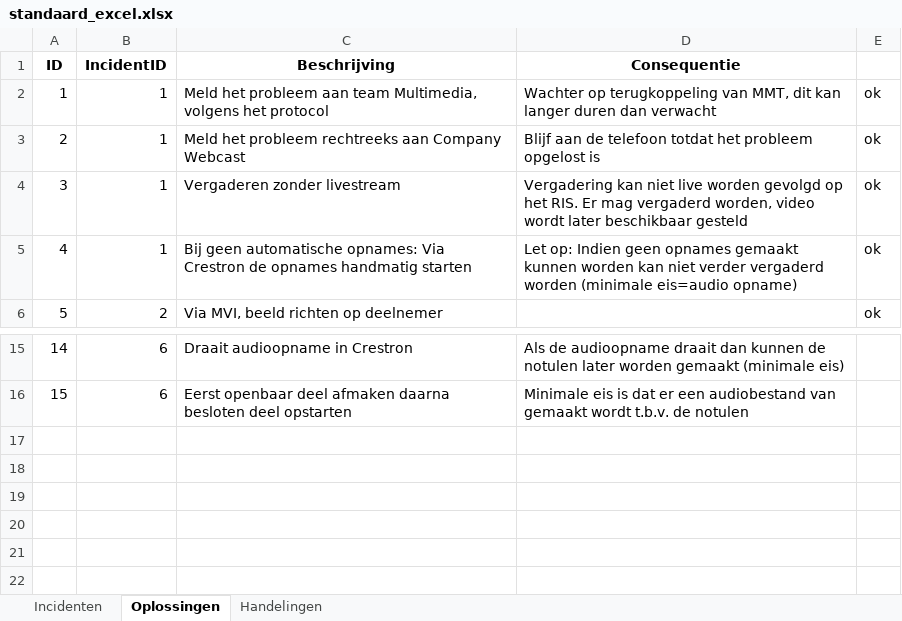
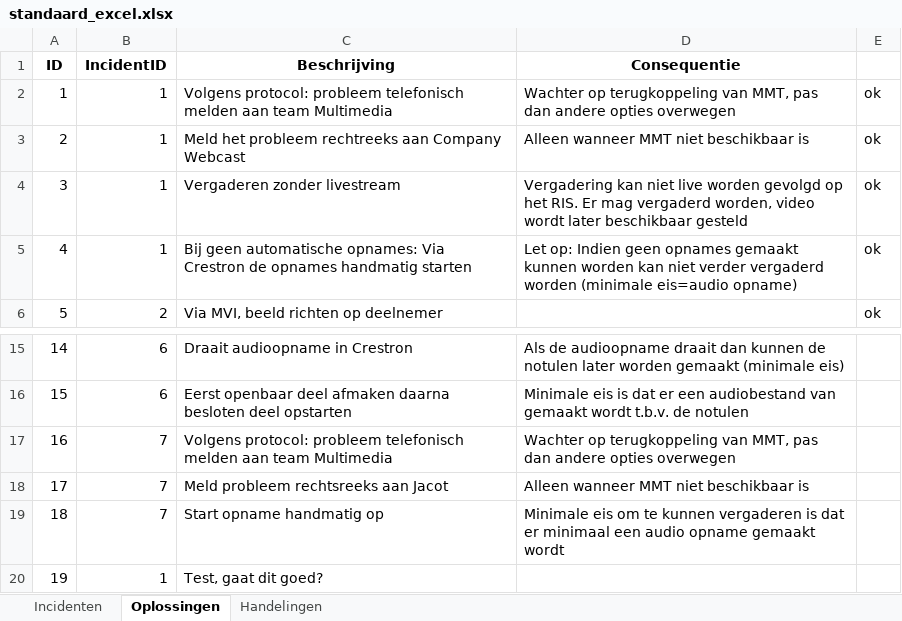
Before and after one commit to RosaAppAccount/AV-Incidenten-app, an Excel workbook: public/standaard_excel.xlsx, sheet Oplossingen, drawn as a sheet; only a part is shown, gaps mark what is left out; values as stored, in another font and other column widths than the file's, no borders; the diff names each change by its address in the sheet, - before the commit and + after, or states it on an @@ line.

```diff
--- a/public/standaard_excel.xlsx (sheet Oplossingen)
+++ b/public/standaard_excel.xlsx (sheet Oplossingen)
-C2 (Beschrijving): Meld het probleem aan team Multimedia, volgens het protocol
+C2 (Beschrijving): Volgens protocol: probleem telefonisch melden aan team Multimedia
-D2 (Consequentie): …van MMT, dit kan langer duren dan verwacht
+D2 (Consequentie): …van MMT, pas dan andere opties overwegen
-D3 (Consequentie): Blijf aan de telefoon totdat het probleem opgelost is
+D3 (Consequentie): Alleen wanneer MMT niet beschikbaar is
+row 17: 16 | 7 | Volgens protocol: probleem telefonisch melden aan team Multimedia | Wachter op terugkoppeling van MMT, pas dan andere opties overwegen
+row 18: 17 | 7 | Meld probleem rechtsreeks aan Jacot | Alleen wanneer MMT niet beschikbaar is
+row 19: 18 | 7 | Start opname handmatig op | Minimale eis om te kunnen vergaderen is dat er minimaal een audio opname gemaakt wordt
+row 20: 19 | 1 | Test, gaat dit goed?
```
Also changed, not shown: sheet Handelingen, sheet Incidenten.
